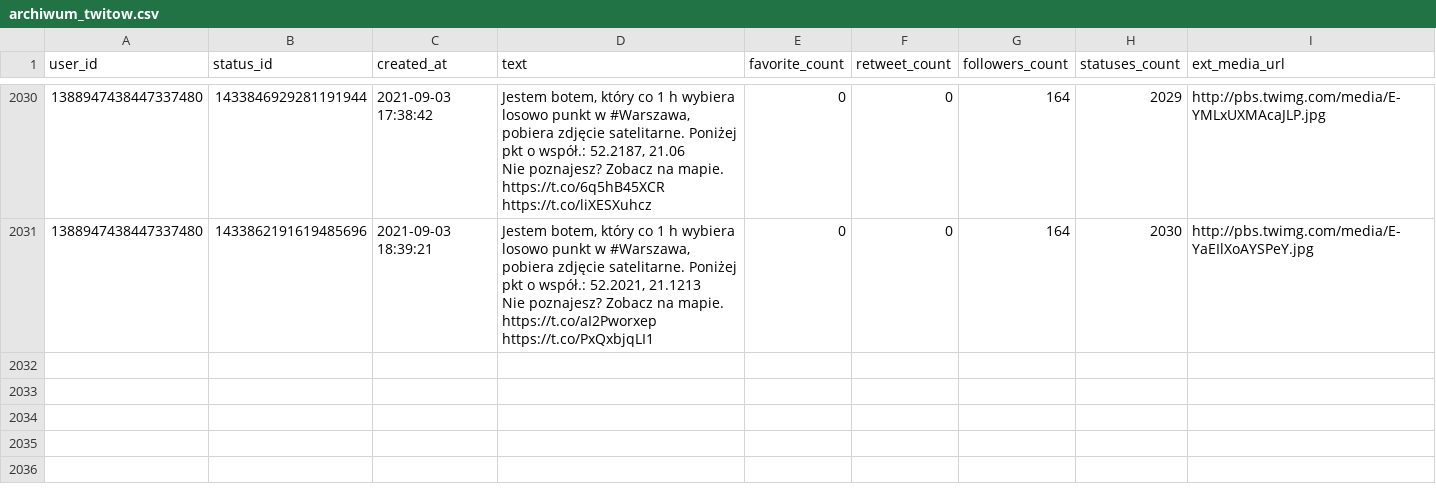
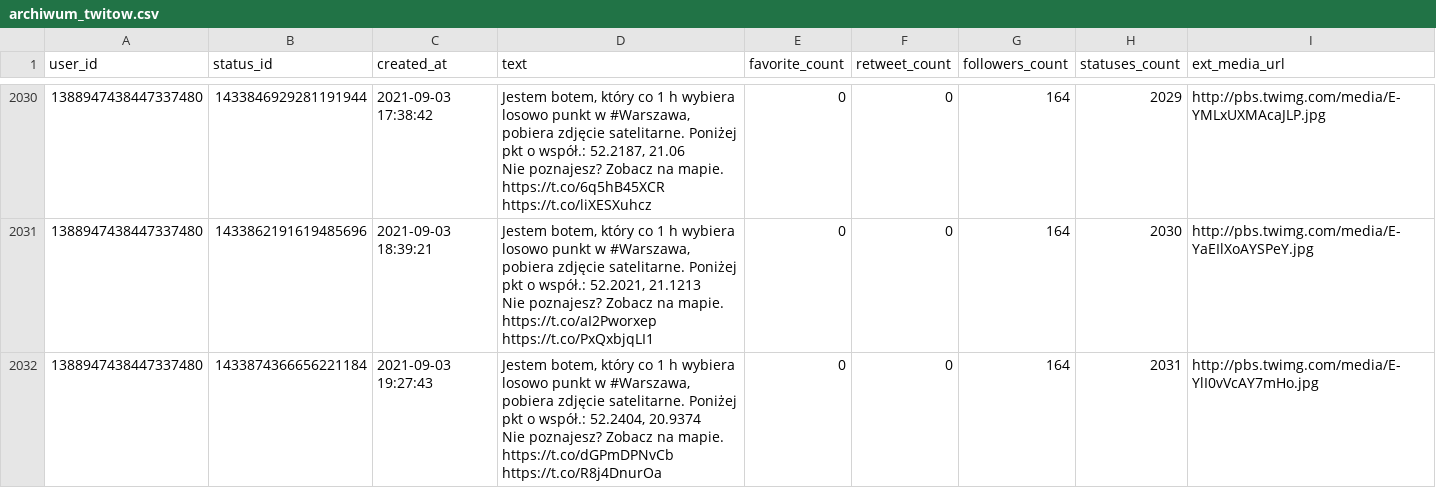
Before and after one commit to sms1962/warszawabot, a CSV file: data/archiwum_twitow.csv, drawn as a sheet; only a part is shown, gaps mark what is left out; ↵ is a line break in a cell; the diff names each change by its address in the sheet, - before the commit and + after, or states it on an @@ line.

Commit message:
Zapisanie nowych twitow

```diff
--- a/data/archiwum_twitow.csv
+++ b/data/archiwum_twitow.csv
+row 2032: 1388947438447337480 | 1433874366656221184 | 2021-09-03 19:27:43 | Jestem botem, który co 1 h wybiera losowo punkt w #Warszawa, pobiera zdjęcie satelitarne. Poniżej pkt o współ.: 52.2404, 20.9374 ↵ Nie poznajesz? Zobacz na mapie. https://t.co/dGPmDPNvCb https://t.co/R8j4DnurOa | 0 | 0 | 164 | 2031 | http://pbs.twimg.com/media/E-YlI0vVcAY7mHo.jpg
```
Also changed, not shown: 1 other file.
